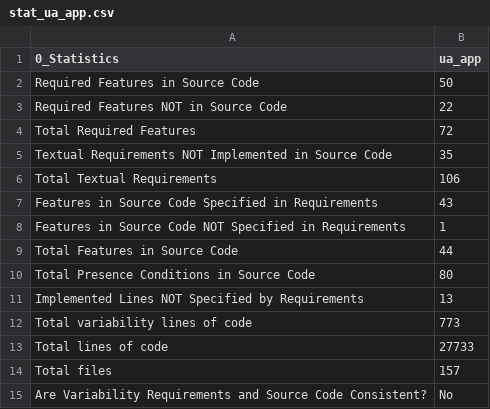
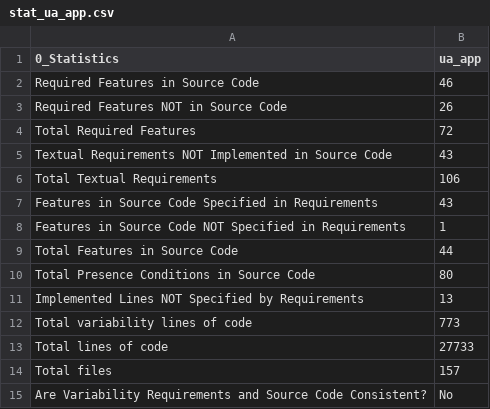
Before and after one commit to chinkhor/VarCHEKER, a CSV file: reports/stat_ua_app.csv, drawn as a sheet.

```diff
--- a/reports/stat_ua_app.csv
+++ b/reports/stat_ua_app.csv
@@ -1,6 +1,6 @@
 0_Statistics,ua_app
-Required Features in Source Code,50
-Required Features NOT in Source Code,22
+Required Features in Source Code,46
+Required Features NOT in Source Code,26
 Total Required Features,72
-Textual Requirements NOT Implemented in Source Code,35
+Textual Requirements NOT Implemented in Source Code,43
 Total Textual Requirements,106
```
Also changed, not shown: reports/required_features_not_in_code_ua_app.csv.
